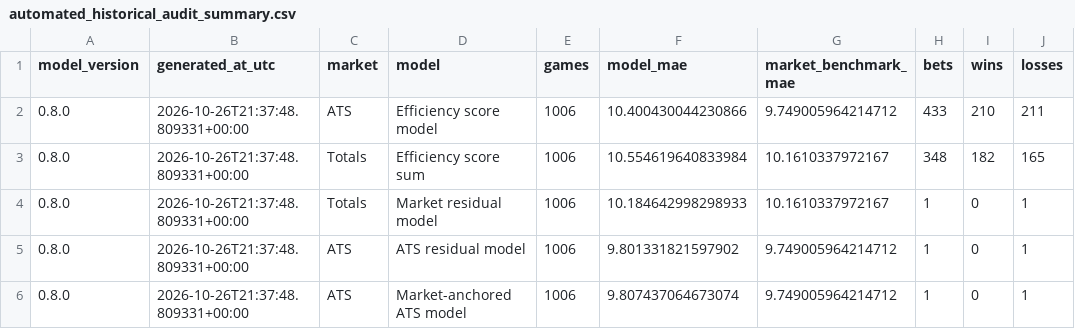
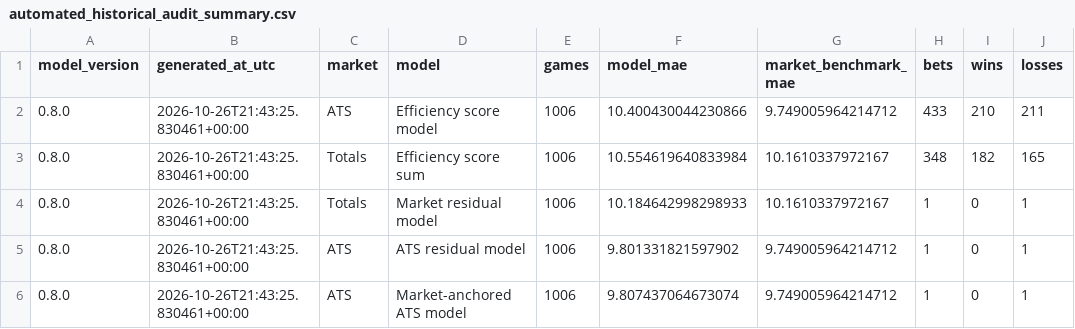
Before and after one commit to tedgytrends-bit/sports-betting-model, a CSV file: research/reports/automated_historical_audit_summary.csv, drawn as a sheet; only a part is shown; the diff names each change by its address in the sheet, - before the commit and + after, or states it on an @@ line.

```diff
--- a/research/reports/automated_historical_audit_summary.csv
+++ b/research/reports/automated_historical_audit_summary.csv
-B2:B6 (generated_at_utc): 2026-10-26T21:37:48.809331+00:00
+B2:B6 (generated_at_utc): 2026-10-26T21:43:25.830461+00:00
```
Also changed, not shown: 1 other file.
